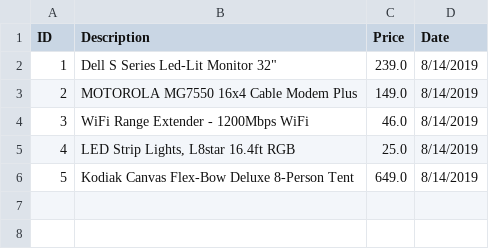
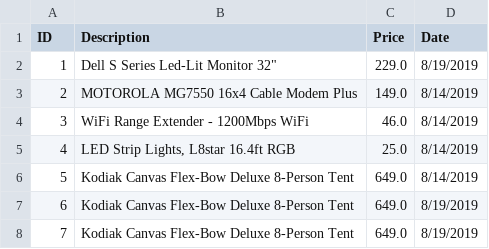
Before and after one commit to Keith-Choung/Amazon-Price-Scraper, a CSV file: data/site_data.csv, drawn as a sheet.

```diff
--- a/data/site_data.csv
+++ b/data/site_data.csv
@@ -1,3 +1,3 @@
 "ID","Description","Price","Date"
-"1","Dell S Series Led-Lit Monitor 32""","239.0","8/14/2019"
+"1","Dell S Series Led-Lit Monitor 32""","229.0","8/19/2019"
 "2","MOTOROLA MG7550 16x4 Cable Modem Plus","149.0","8/14/2019"
@@ -6 +6,3 @@
 "5","Kodiak Canvas Flex-Bow Deluxe 8-Person Tent","649.0","8/14/2019"
+"6","Kodiak Canvas Flex-Bow Deluxe 8-Person Tent","649.0","8/19/2019"
+"7","Kodiak Canvas Flex-Bow Deluxe 8-Person Tent","649.0","8/19/2019"
```
Also changed, not shown: data/test_items.csv, data/test_site.csv, 7 other files.
